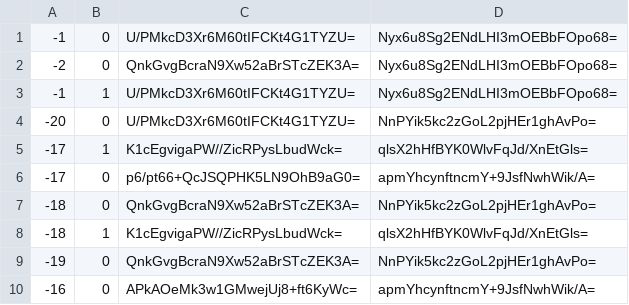
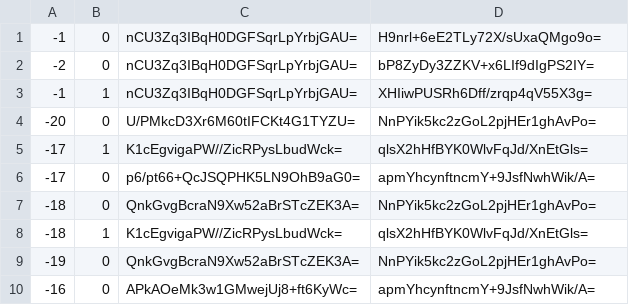
Before and after one commit to Brehtyn/brentyns.com-pipeline, a CSV file: public/unmined/tiles/zoom.-1/metadata/k.-1.0.csv, drawn as a sheet.

```diff
--- a/public/unmined/tiles/zoom.-1/metadata/k.-1.0.csv
+++ b/public/unmined/tiles/zoom.-1/metadata/k.-1.0.csv
@@ -1,4 +1,4 @@
--1,0,U/PMkcD3Xr6M60tIFCKt4G1TYZU=,Nyx6u8Sg2ENdLHI3mOEBbFOpo68=
--2,0,QnkGvgBcraN9Xw52aBrSTcZEK3A=,Nyx6u8Sg2ENdLHI3mOEBbFOpo68=
--1,1,U/PMkcD3Xr6M60tIFCKt4G1TYZU=,Nyx6u8Sg2ENdLHI3mOEBbFOpo68=
+-1,0,nCU3Zq3IBqH0DGFSqrLpYrbjGAU=,H9nrl+6eE2TLy72X/sUxaQMgo9o=
+-2,0,nCU3Zq3IBqH0DGFSqrLpYrbjGAU=,bP8ZyDy3ZZKV+x6LIf9dIgPS2IY=
+-1,1,nCU3Zq3IBqH0DGFSqrLpYrbjGAU=,XHIiwPUSRh6Dff/zrqp4qV55X3g=
 -20,0,U/PMkcD3Xr6M60tIFCKt4G1TYZU=,NnPYik5kc2zGoL2pjHEr1ghAvPo=
```
Also changed, not shown: public/unmined/tiles/zoom.-1/metadata/k.-1.-1.csv, public/unmined/tiles/zoom.-1/metadata/k.0.-1.csv, 48 other files.
